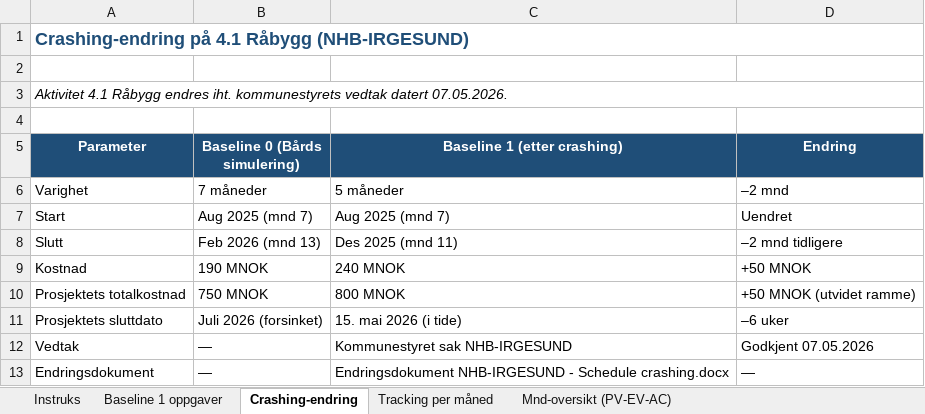
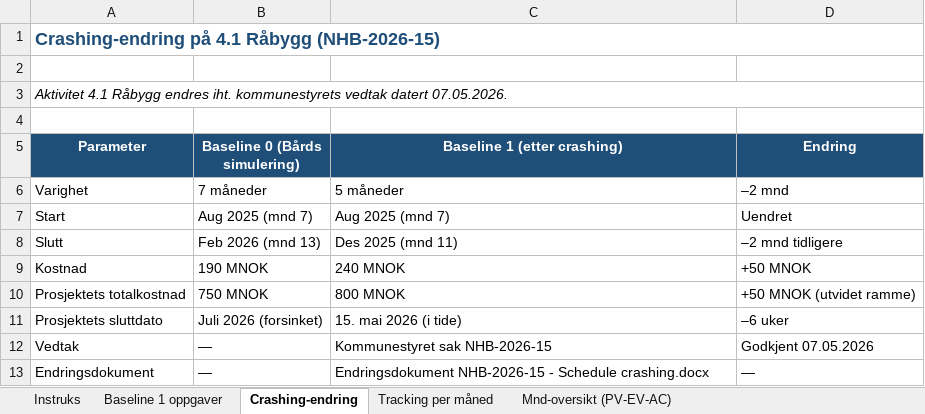
Before and after one commit to Thuyttt92/LOG565-Prosjektledelse-2, an Excel workbook: 03 - Gjennomføring/MS Project tracking-instruks.xlsx, sheet Crashing-endring, drawn as a sheet; values as stored, in another font and other column widths than the file's, no borders; the diff names each change by its address in the sheet, - before the commit and + after, or states it on an @@ line.

```diff
--- a/03 - Gjennomføring/MS Project tracking-instruks.xlsx (sheet Crashing-endring)
+++ b/03 - Gjennomføring/MS Project tracking-instruks.xlsx (sheet Crashing-endring)
-A1 (Parameter): Crashing-endring på 4.1 Råbygg (NHB-IRGESUND)
+A1 (Parameter): Crashing-endring på 4.1 Råbygg (NHB-2026-15)
-C12 (Baseline 1 (etter crashing)): Kommunestyret sak NHB-IRGESUND
+C12 (Baseline 1 (etter crashing)): Kommunestyret sak NHB-2026-15
-C13 (Baseline 1 (etter crashing)): Endringsdokument NHB-IRGESUND - Schedule…
+C13 (Baseline 1 (etter crashing)): Endringsdokument NHB-2026-15 - Schedule…
```
Also changed, not shown: sheet Instruks, 1 other file.
